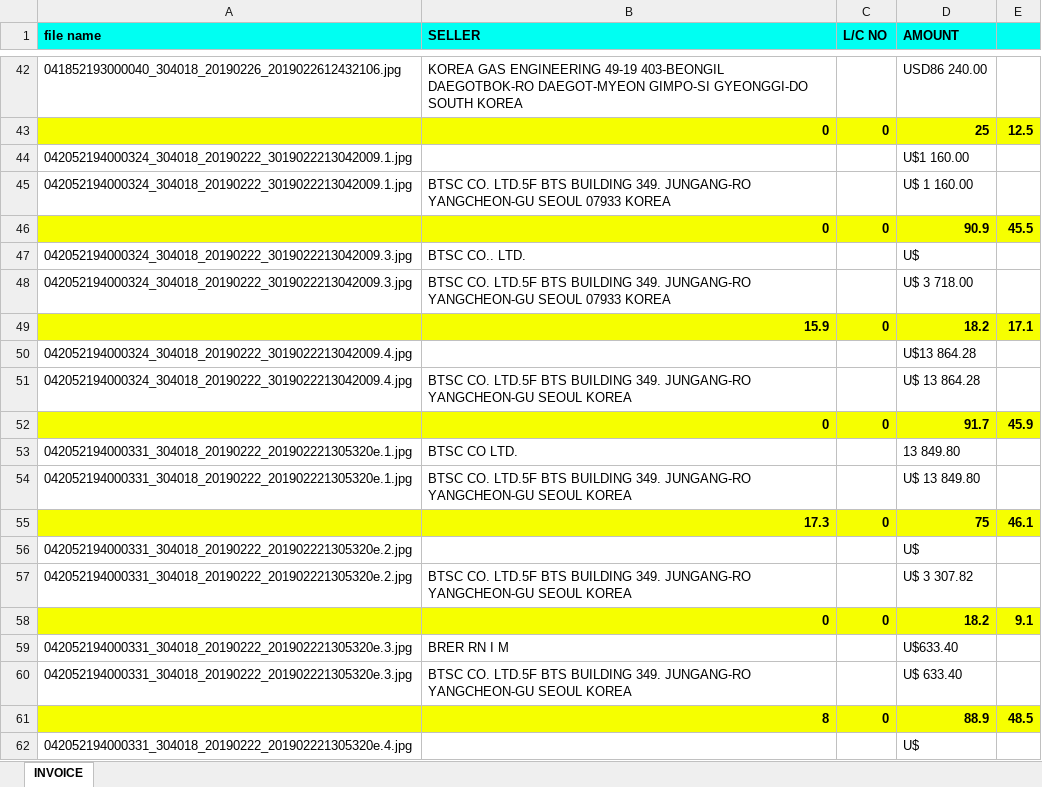
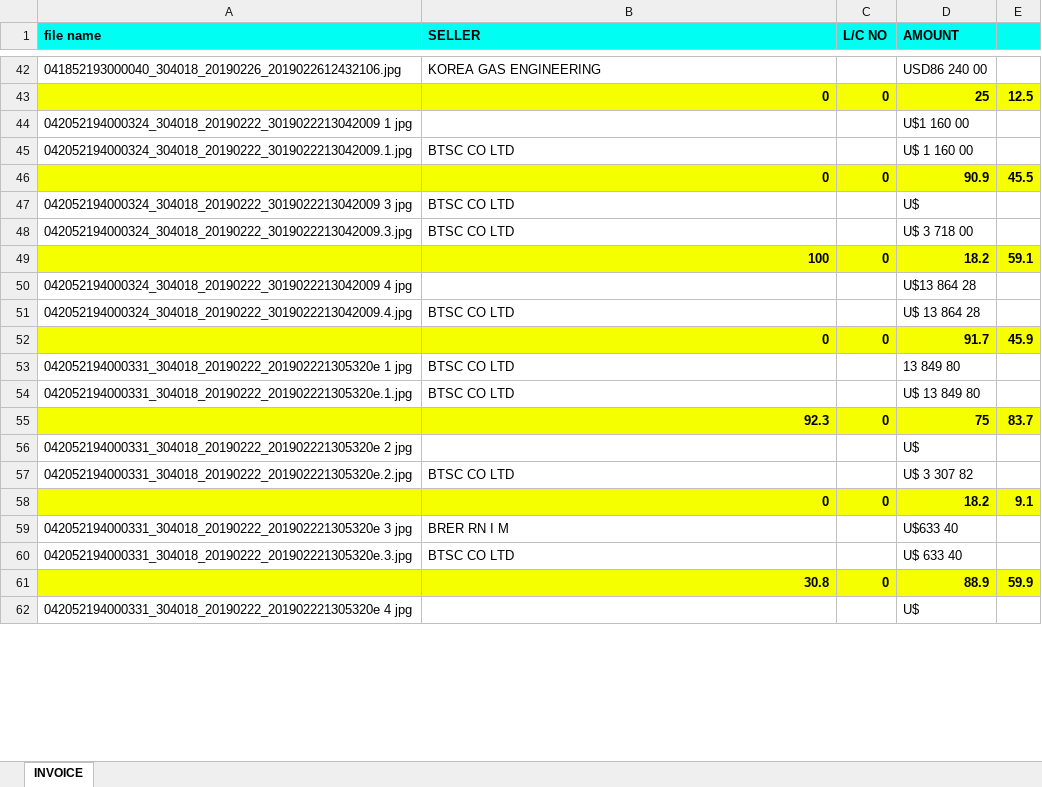
Before and after one commit to bullseye73/python, an Excel workbook: IBK/excel/INVOICE_ret_INVOICE_result_0709_01.xlsx, sheet INVOICE, drawn as a sheet; only a part is shown, gaps mark what is left out; values as stored, in another font and other column widths than the file's, no borders; removed rows and columns are numbered as before the commit, all else as after; the diff covers the shown part only; the diff names each change by its address in the sheet, - before the commit and + after, or states it on an @@ line.

Commit message:
INVOICE 정답지 업데이트 및 테스트

```diff
--- a/IBK/excel/INVOICE_ret_INVOICE_result_0709_01.xlsx (sheet INVOICE)
+++ b/IBK/excel/INVOICE_ret_INVOICE_result_0709_01.xlsx (sheet INVOICE)
-B42 (SELLER): …GAS ENGINEERING 49-19 403-BEONGIL DAEGOTBOK-RO DAEGOT-MYEON GIMPO-SI GYEONGGI-DO SOUTH KOREA
+B42 (SELLER): …GAS ENGINEERING
-D42 (AMOUNT): USD86 240.00
+D42 (AMOUNT): USD86 240 00
-A44 (file name): 042052194000324_304018_20190222_3019022213042009.1.jpg
+A44 (file name): 042052194000324_304018_20190222_3019022213042009 1 jpg
-D44 (AMOUNT): U$1 160.00
+D44 (AMOUNT): U$1 160 00
-B45 (SELLER): BTSC CO. LTD.5F BTS BUILDING 349. JUNGANG-RO YANGCHEON-GU SEOUL 07933 KOREA
+B45 (SELLER): BTSC CO LTD
-D45 (AMOUNT): U$ 1 160.00
+D45 (AMOUNT): U$ 1 160 00
-A47 (file name): 042052194000324_304018_20190222_3019022213042009.3.jpg
+A47 (file name): 042052194000324_304018_20190222_3019022213042009 3 jpg
-B47 (SELLER): BTSC CO.. LTD.
+B47 (SELLER): BTSC CO LTD
-B48 (SELLER): BTSC CO. LTD.5F BTS BUILDING 349. JUNGANG-RO YANGCHEON-GU SEOUL 07933 KOREA
+B48 (SELLER): BTSC CO LTD
-D48 (AMOUNT): U$ 3 718.00
+D48 (AMOUNT): U$ 3 718 00
-B49 (SELLER): 15.9
+B49 (SELLER): 100
-E49: 17.1
+E49: 59.1
-A50 (file name): 042052194000324_304018_20190222_3019022213042009.4.jpg
+A50 (file name): 042052194000324_304018_20190222_3019022213042009 4 jpg
-D50 (AMOUNT): U$13 864.28
+D50 (AMOUNT): U$13 864 28
-B51 (SELLER): BTSC CO. LTD.5F BTS BUILDING 349. JUNGANG-RO YANGCHEON-GU SEOUL KOREA
+B51 (SELLER): BTSC CO LTD
-D51 (AMOUNT): U$ 13 864.28
+D51 (AMOUNT): U$ 13 864 28
+row 53: 042052194000331_304018_20190222_201902221305320e 1 jpg | BTSC CO LTD |  | 13 849 80
-B54 (SELLER): BTSC CO LTD.
+B54 (SELLER): BTSC CO LTD
-D54 (AMOUNT): 13 849.80
+D54 (AMOUNT): U$ 13 849 80
-row 54: 042052194000331_304018_20190222_201902221305320e.1.jpg | BTSC CO. LTD.5F BTS BUILDING 349. JUNGANG-RO YANGCHEON-GU SEOUL KOREA |  | U$ 13 849.80
-B55 (SELLER): 17.3
+B55 (SELLER): 92.3
-E55: 46.1
+E55: 83.7
-A56 (file name): 042052194000331_304018_20190222_201902221305320e.2.jpg
+A56 (file name): 042052194000331_304018_20190222_201902221305320e 2 jpg
-B57 (SELLER): BTSC CO. LTD.5F BTS BUILDING 349. JUNGANG-RO YANGCHEON-GU SEOUL KOREA
+B57 (SELLER): BTSC CO LTD
-D57 (AMOUNT): U$ 3 307.82
+D57 (AMOUNT): U$ 3 307 82
-A59 (file name): 042052194000331_304018_20190222_201902221305320e.3.jpg
+A59 (file name): 042052194000331_304018_20190222_201902221305320e 3 jpg
-D59 (AMOUNT): U$633.40
+D59 (AMOUNT): U$633 40
-B60 (SELLER): BTSC CO. LTD.5F BTS BUILDING 349. JUNGANG-RO YANGCHEON-GU SEOUL KOREA
+B60 (SELLER): BTSC CO LTD
-D60 (AMOUNT): U$ 633.40
+D60 (AMOUNT): U$ 633 40
-B61 (SELLER): 8
+B61 (SELLER): 30.8
-E61: 48.5
+E61: 59.9
-A62 (file name): 042052194000331_304018_20190222_201902221305320e.4.jpg
+A62 (file name): 042052194000331_304018_20190222_201902221305320e 4 jpg
```
Also changed, not shown: 2 added rows, 2 removed rows, 186 edited cells and cell formats elsewhere in this sheet, IBK/excel/INVOICE_result_0709_01.xlsx, IBK/excel/RA_INVOICE_result_0702.xlsx.
